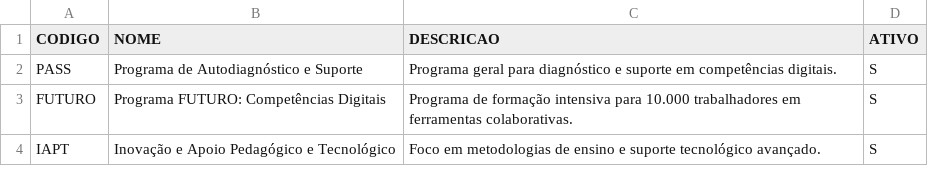
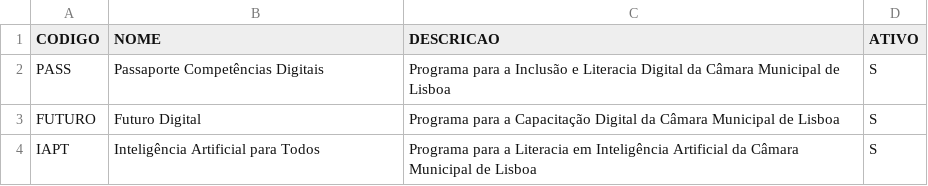
Before and after one commit to heldertoucas/apex, a CSV file: devops/v9/dados/nivel 0/Programas.csv, drawn as a sheet; the diff names each change by its address in the sheet, - before the commit and + after, or states it on an @@ line.

Commit message:
Refactor: Improve implementation guides (02-06) with detailed instructions and update seed data

```diff
--- a/devops/v9/dados/nivel 0/Programas.csv
+++ b/devops/v9/dados/nivel 0/Programas.csv
-B2 (NOME): Programa de Autodiagnóstico e Suporte
+B2 (NOME): Passaporte Competências Digitais
-C2 (DESCRICAO): Programa geral para diagnóstico e suporte em competências digitais.
+C2 (DESCRICAO): Programa para a Inclusão e Literacia Digital da Câmara Municipal de Lisboa
-B3 (NOME): Programa FUTURO: Competências Digitais
+B3 (NOME): Futuro Digital
-C3 (DESCRICAO): Programa de formação intensiva para 10.000 trabalhadores em ferramentas colaborativas.
+C3 (DESCRICAO): Programa para a Capacitação Digital da Câmara Municipal de Lisboa
-B4 (NOME): Inovação e Apoio Pedagógico e Tecnológico
+B4 (NOME): Inteligência Artificial para Todos
-C4 (DESCRICAO): Foco em metodologias de ensino e suporte tecnológico avançado.
+C4 (DESCRICAO): Programa para a Literacia em Inteligência Artificial da Câmara Municipal de Lisboa
```
Also changed, not shown: devops/v9/dados/nivel 0/Regras_Comunicacao.csv, 6 other files.
